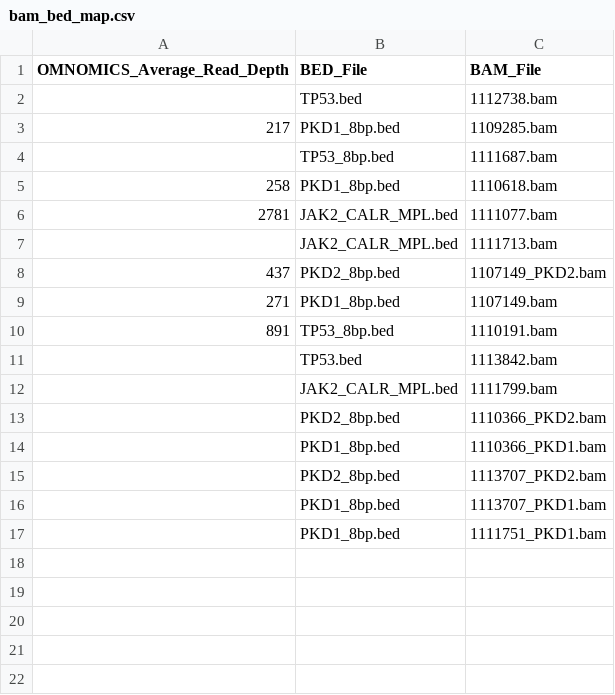
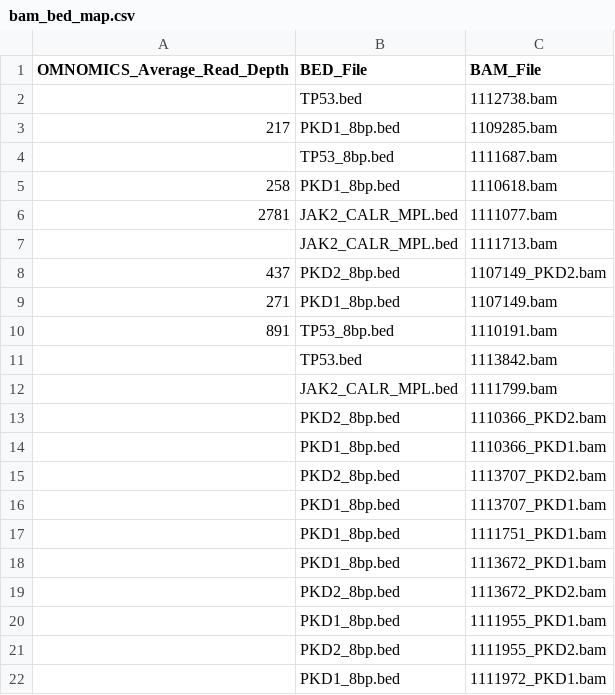
Before and after one commit to pfcv99/metrics_app, a CSV file: data/bam_bed_map/bam_bed_map.csv, drawn as a sheet.

```diff
--- a/data/bam_bed_map/bam_bed_map.csv
+++ b/data/bam_bed_map/bam_bed_map.csv
@@ -17 +17,6 @@ OMNOMICS_Average_Read_Depth,BED_File,BAM_File
 ,PKD1_8bp.bed,1111751_PKD1.bam
+,PKD1_8bp.bed,1113672_PKD1.bam
+,PKD2_8bp.bed,1113672_PKD2.bam
+,PKD1_8bp.bed,1111955_PKD1.bam
+,PKD2_8bp.bed,1111955_PKD2.bam
+,PKD1_8bp.bed,1111972_PKD1.bam
```
Also changed, not shown: 13 other files.
